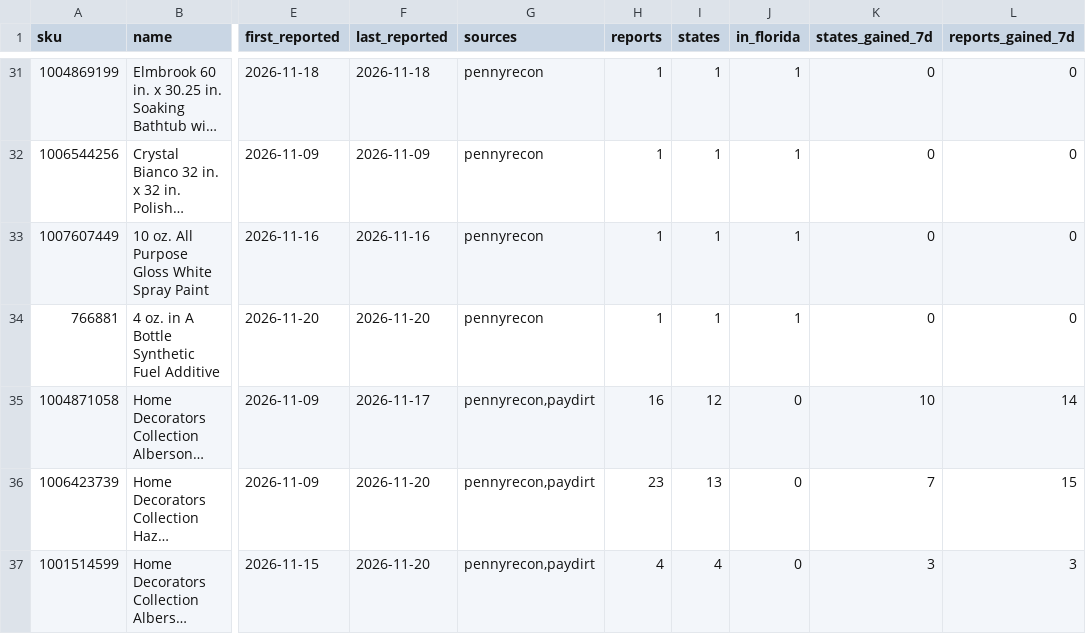
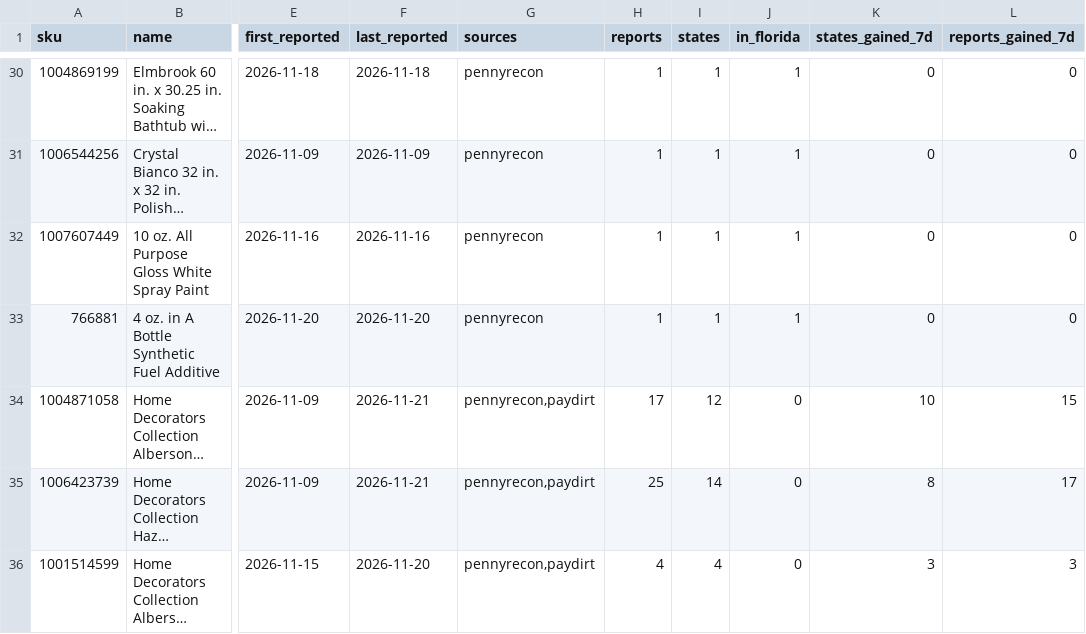
Before and after one commit to alejandrojosegomez/HD-Penny-Tracker, a CSV file: brain/products.csv, drawn as a sheet; only a part is shown, gaps mark what is left out; long unchanged cells end in …; addresses are those after the commit; the diff covers the shown part only; the diff names each change by its address in the sheet, - before the commit and + after, or states it on an @@ line.

```diff
--- a/brain/products.csv
+++ b/brain/products.csv
-F34 (last_reported): 2026-11-17
+F34 (last_reported): 2026-11-21
-H34 (reports): 16
+H34 (reports): 17
-L34 (reports_gained_7d): 14
+L34 (reports_gained_7d): 15
-F35 (last_reported): 2026-11-20
+F35 (last_reported): 2026-11-21
-H35 (reports): 23
+H35 (reports): 25
-I35 (states): 13
+I35 (states): 14
-K35 (states_gained_7d): 7
+K35 (states_gained_7d): 8
-L35 (reports_gained_7d): 15
+L35 (reports_gained_7d): 17
```
Also changed, not shown: 7 added rows, 4 removed rows and 18 edited cells elsewhere in this file, brain/state/collect_runs.csv, brain/state/community_reports.csv, 8 other files.
